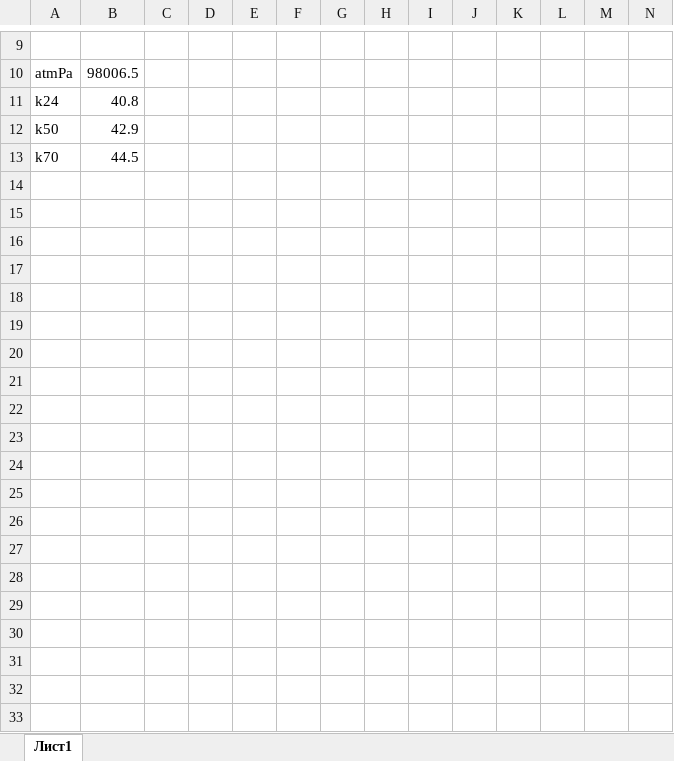
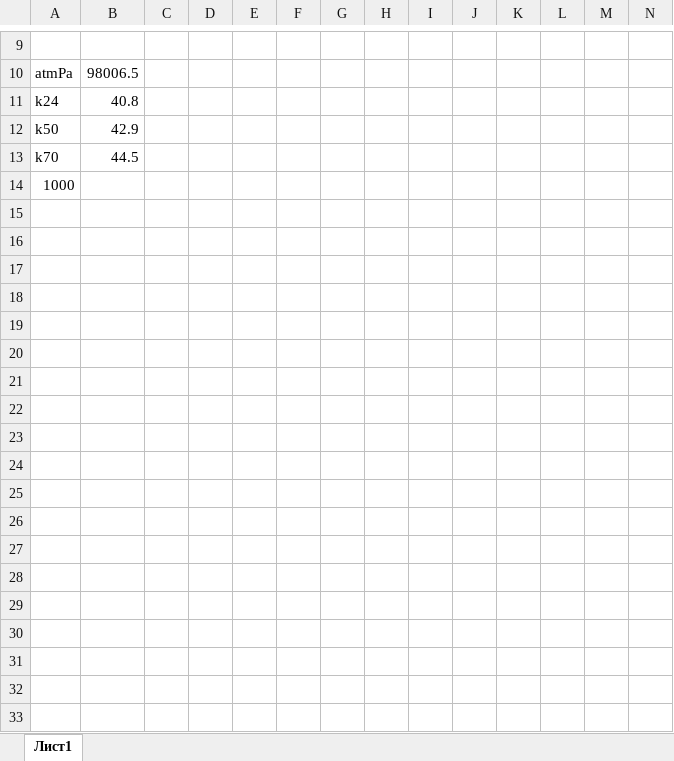
Before and after one commit to matthewBarabash/sem2.labs, an Excel workbook: lab2.1.6/data.xlsx, sheet Лист1, drawn as a sheet; only a part is shown, gaps mark what is left out; values as stored, in another font and other column widths than the file's, no borders; charts and pictures not drawn; rows hold the shown columns only; the diff covers the shown part only; the diff names each change by its address in the sheet, - before the commit and + after, or states it on an @@ line.

Commit message:
Add files via upload

```diff
--- a/lab2.1.6/data.xlsx (sheet Лист1)
+++ b/lab2.1.6/data.xlsx (sheet Лист1)
+row 14: 1000
+row 15: (empty)
+row 16: (empty)
+row 17: (empty)
+row 18: (empty)
+row 19: (empty)
+row 20: (empty)
+row 21: (empty)
+row 22: (empty)
+row 23: (empty)
+row 24: (empty)
+row 25: (empty)
+row 26: (empty)
+row 27: (empty)
+row 28: (empty)
+row 29: (empty)
+row 30: (empty)
+row 31: (empty)
+row 32: (empty)
+row 33: (empty)
```
Also changed, not shown: 14 added rows and 30 edited cells elsewhere in this sheet, formulas that keep their value, charts or pictures.
